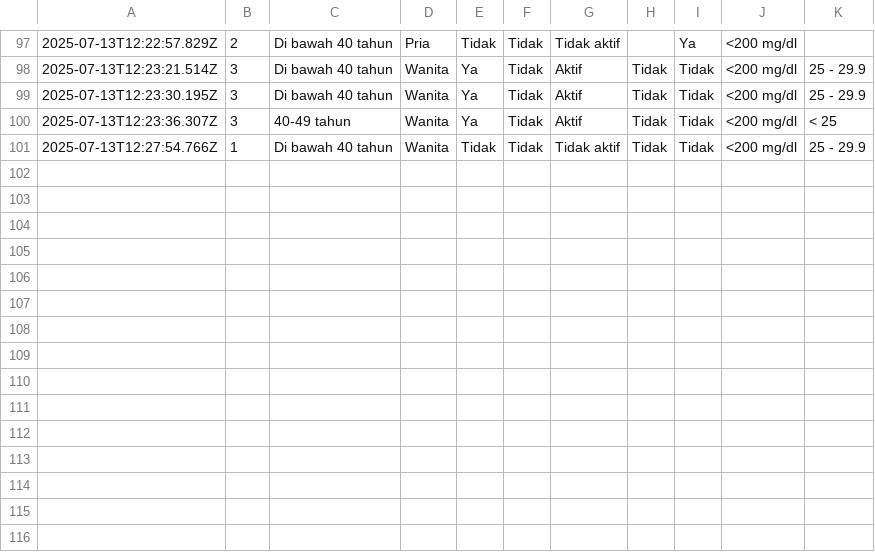
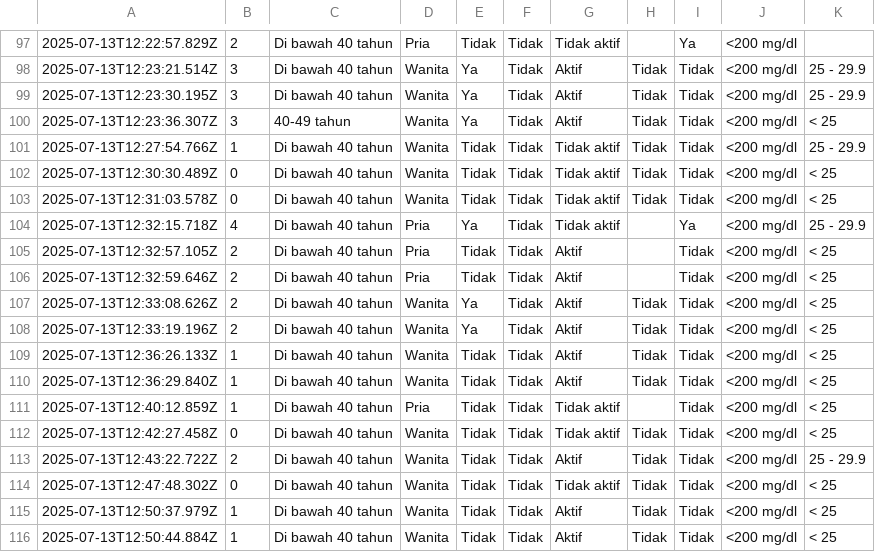
Before and after one commit to muhammadalizafars/diabetes, a CSV file: data.csv, drawn as a sheet; only a part is shown, gaps mark what is left out.

```diff
--- a/data.csv
+++ b/data.csv
@@ -101 +101,16 @@
 2025-07-13T12:27:54.766Z,1,"Di bawah 40 tahun",Wanita,Tidak,Tidak,"Tidak aktif",Tidak,Tidak,"<200 mg/dl","25 - 29.9"
+2025-07-13T12:30:30.489Z,0,"Di bawah 40 tahun",Wanita,Tidak,Tidak,"Tidak aktif",Tidak,Tidak,"<200 mg/dl","< 25"
+2025-07-13T12:31:03.578Z,0,"Di bawah 40 tahun",Wanita,Tidak,Tidak,"Tidak aktif",Tidak,Tidak,"<200 mg/dl","< 25"
+2025-07-13T12:32:15.718Z,4,"Di bawah 40 tahun",Pria,Ya,Tidak,"Tidak aktif",,Ya,"<200 mg/dl","25 - 29.9"
+2025-07-13T12:32:57.105Z,2,"Di bawah 40 tahun",Pria,Tidak,Tidak,Aktif,,Tidak,"<200 mg/dl","< 25"
+2025-07-13T12:32:59.646Z,2,"Di bawah 40 tahun",Pria,Tidak,Tidak,Aktif,,Tidak,"<200 mg/dl","< 25"
+2025-07-13T12:33:08.626Z,2,"Di bawah 40 tahun",Wanita,Ya,Tidak,Aktif,Tidak,Tidak,"<200 mg/dl","< 25"
+2025-07-13T12:33:19.196Z,2,"Di bawah 40 tahun",Wanita,Ya,Tidak,Aktif,Tidak,Tidak,"<200 mg/dl","< 25"
+2025-07-13T12:36:26.133Z,1,"Di bawah 40 tahun",Wanita,Tidak,Tidak,Aktif,Tidak,Tidak,"<200 mg/dl","< 25"
+2025-07-13T12:36:29.840Z,1,"Di bawah 40 tahun",Wanita,Tidak,Tidak,Aktif,Tidak,Tidak,"<200 mg/dl","< 25"
+2025-07-13T12:40:12.859Z,1,"Di bawah 40 tahun",Pria,Tidak,Tidak,"Tidak aktif",,Tidak,"<200 mg/dl","< 25"
+2025-07-13T12:42:27.458Z,0,"Di bawah 40 tahun",Wanita,Tidak,Tidak,"Tidak aktif",Tidak,Tidak,"<200 mg/dl","< 25"
+2025-07-13T12:43:22.722Z,2,"Di bawah 40 tahun",Wanita,Tidak,Tidak,Aktif,Tidak,Tidak,"<200 mg/dl","25 - 29.9"
+2025-07-13T12:47:48.302Z,0,"Di bawah 40 tahun",Wanita,Tidak,Tidak,"Tidak aktif",Tidak,Tidak,"<200 mg/dl","< 25"
+2025-07-13T12:50:37.979Z,1,"Di bawah 40 tahun",Wanita,Tidak,Tidak,Aktif,Tidak,Tidak,"<200 mg/dl","< 25"
+2025-07-13T12:50:44.884Z,1,"Di bawah 40 tahun",Wanita,Tidak,Tidak,Aktif,Tidak,Tidak,"<200 mg/dl","< 25"
```
Also changed, not shown: 1 other file.
